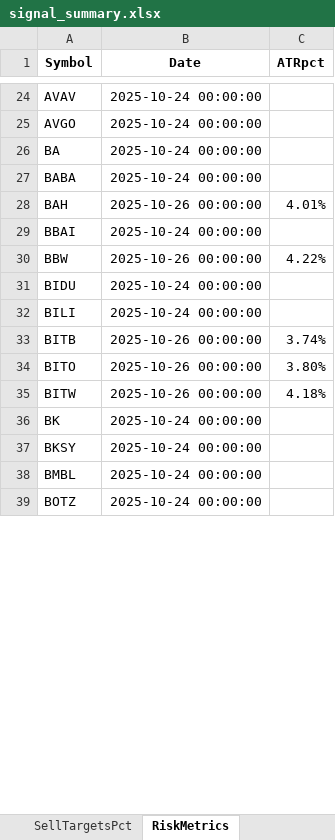
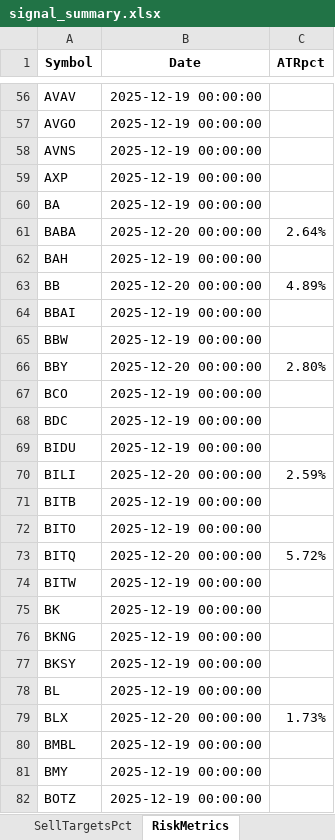
Before and after one commit to ravish950723/prj1, an Excel workbook: sellprice/signal_summary.xlsx, sheet RiskMetrics, drawn as a sheet; only a part is shown, gaps mark what is left out; values as stored, in another font and other column widths than the file's, no borders; conditional formats not drawn; addresses are those after the commit; the diff covers the shown part only; the diff names each change by its address in the sheet, - before the commit and + after, or states it on an @@ line.

```diff
--- a/sellprice/signal_summary.xlsx (sheet RiskMetrics)
+++ b/sellprice/signal_summary.xlsx (sheet RiskMetrics)
-B56:B57 (Date): 2025-10-24 00:00:00
+B56:B57 (Date): 2025-12-19 00:00:00
+row 58: AVNS | 2025-12-19 00:00:00
+row 59: AXP | 2025-12-19 00:00:00
-B60 (Date): 2025-10-24 00:00:00
+B60 (Date): 2025-12-19 00:00:00
-B61 (Date): 2025-10-24 00:00:00
+B61 (Date): 2025-12-20 00:00:00
-C61 (ATRpct): (empty)
+C61 (ATRpct): 2.64%
-B62 (Date): 2025-10-26 00:00:00
+B62 (Date): 2025-12-19 00:00:00
-C62 (ATRpct): 4.01%
+C62 (ATRpct): (empty)
+row 63: BB | 2025-12-20 00:00:00 | 4.89%
-B64 (Date): 2025-10-24 00:00:00
+B64 (Date): 2025-12-19 00:00:00
-B65 (Date): 2025-10-26 00:00:00
+B65 (Date): 2025-12-19 00:00:00
-C65 (ATRpct): 4.22%
+C65 (ATRpct): (empty)
+row 66: BBY | 2025-12-20 00:00:00 | 2.80%
+row 67: BCO | 2025-12-19 00:00:00
+row 68: BDC | 2025-12-19 00:00:00
-B69 (Date): 2025-10-24 00:00:00
+B69 (Date): 2025-12-19 00:00:00
-B70 (Date): 2025-10-24 00:00:00
+B70 (Date): 2025-12-20 00:00:00
-C70 (ATRpct): (empty)
+C70 (ATRpct): 2.59%
-B71:B72 (Date): 2025-10-26 00:00:00
+B71:B72 (Date): 2025-12-19 00:00:00
-C71 (ATRpct): 3.74%
+C71 (ATRpct): (empty)
-C72 (ATRpct): 3.80%
+C72 (ATRpct): (empty)
+row 73: BITQ | 2025-12-20 00:00:00 | 5.72%
-B74 (Date): 2025-10-26 00:00:00
+B74 (Date): 2025-12-19 00:00:00
-C74 (ATRpct): 4.18%
+C74 (ATRpct): (empty)
-B75 (Date): 2025-10-24 00:00:00
+B75 (Date): 2025-12-19 00:00:00
+row 76: BKNG | 2025-12-19 00:00:00
-B77 (Date): 2025-10-24 00:00:00
+B77 (Date): 2025-12-19 00:00:00
+row 78: BL | 2025-12-19 00:00:00
+row 79: BLX | 2025-12-20 00:00:00 | 1.73%
-B80 (Date): 2025-10-24 00:00:00
+B80 (Date): 2025-12-19 00:00:00
+row 81: BMY | 2025-12-19 00:00:00
-B82 (Date): 2025-10-24 00:00:00
+B82 (Date): 2025-12-19 00:00:00
```
Also changed, not shown: 377 added rows, 15 removed rows and 315 edited cells elsewhere in this sheet, sheet RawLog, sheet Summary, sheet SellTargets, sheet SellTargetsPct, sheet TopByType, sheet TopByStage, 8 other files.
